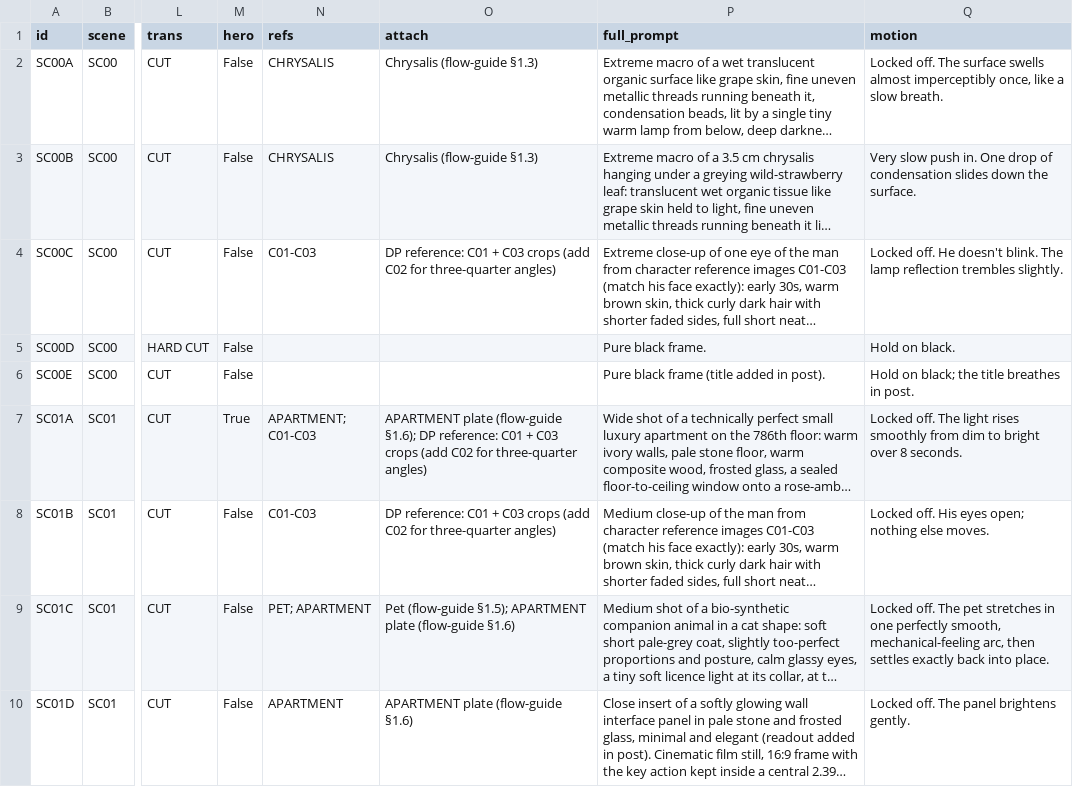
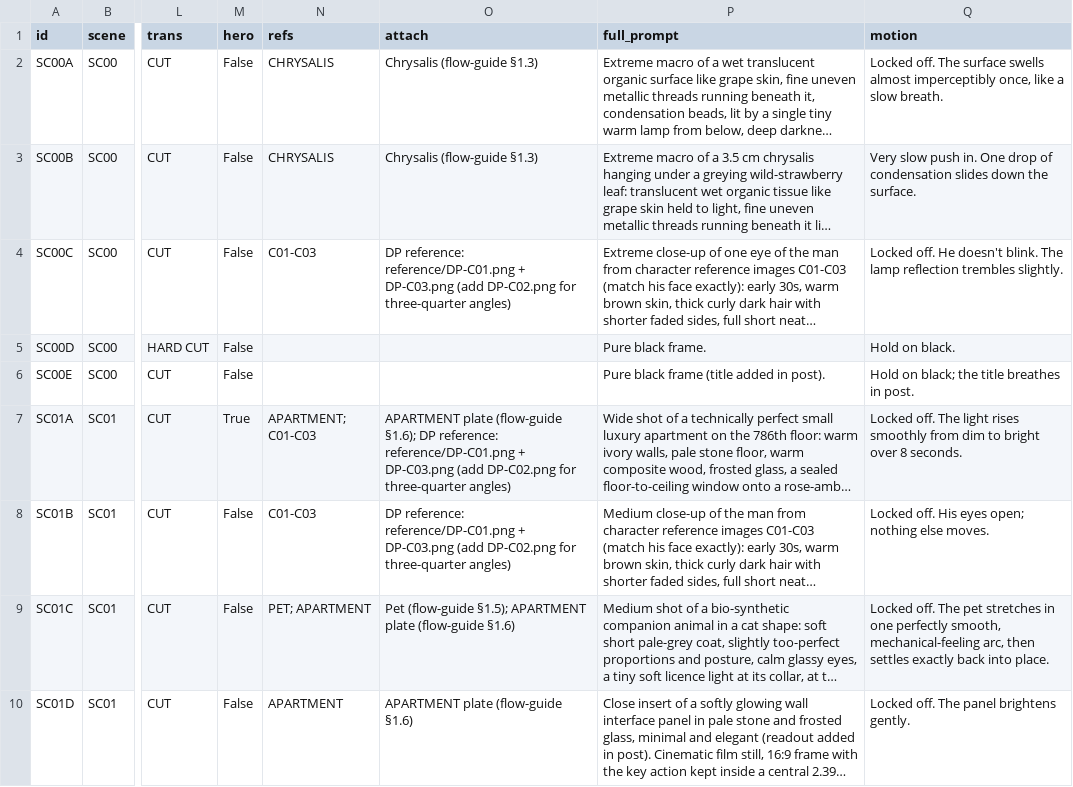
Before and after one commit to dhrmpalsingh/design, a CSV file: flutter/episode-01/shot-list.csv, drawn as a sheet; only a part is shown, gaps mark what is left out; long unchanged cells end in …; the diff covers the shown part only; the diff names each change by its address in the sheet, - before the commit and + after, or states it on an @@ line.

```diff
--- a/flutter/episode-01/shot-list.csv
+++ b/flutter/episode-01/shot-list.csv
-O4 (attach): DP reference: C01 + C03 crops (add C02 for three-quarter…
+O4 (attach): DP reference: reference/DP-C01.png + DP-C03.png (add DP-C02.png for three-quarter…
-O7 (attach): …DP reference: C01 + C03 crops (add C02 for three-quarter…
+O7 (attach): …DP reference: reference/DP-C01.png + DP-C03.png (add DP-C02.png for three-quarter…
-O8 (attach): DP reference: C01 + C03 crops (add C02 for three-quarter…
+O8 (attach): DP reference: reference/DP-C01.png + DP-C03.png (add DP-C02.png for three-quarter…
```
Also changed, not shown: 39 edited cells elsewhere in this file, 9 other files.
